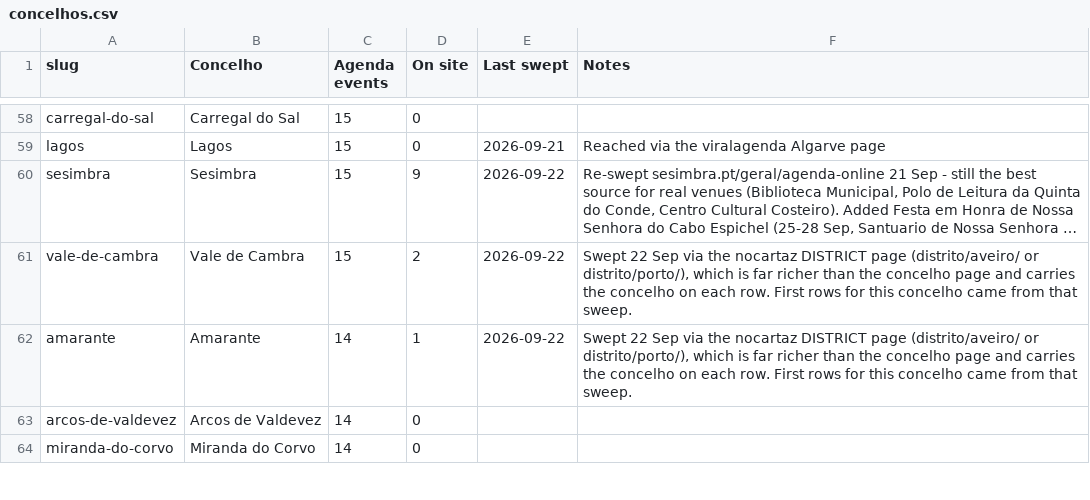
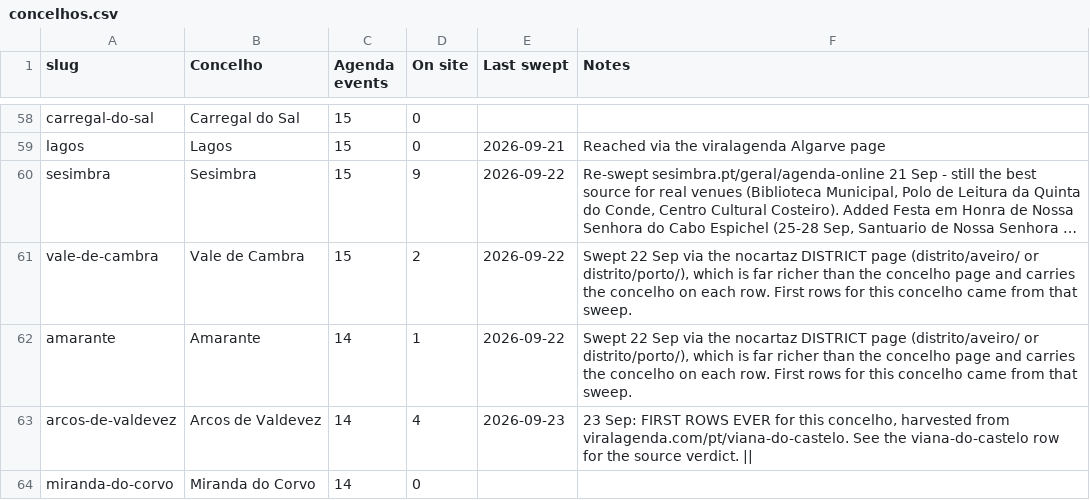
Before and after one commit to robtheriver72/borasetubal, a CSV file: concelhos.csv, drawn as a sheet; only a part is shown, gaps mark what is left out; long unchanged cells end in …; the diff covers the shown part only.

```diff
--- a/concelhos.csv
+++ b/concelhos.csv
@@ -62,3 +62,3 @@ vale-de-cambra,Vale de Cambra,15,2,2026-09-22,"Swept 22 Sep via the nocartaz DIS
 amarante,Amarante,14,1,2026-09-22,"Swept 22 Sep via the nocartaz DISTRICT page (distrito/aveiro/ or distrito/porto/), which is far richer than the concelho page and carries the concelho on each row. First rows for this concelho came from that sweep."
-arcos-de-valdevez,Arcos de Valdevez,14,0,,
+arcos-de-valdevez,Arcos de Valdevez,14,4,2026-09-23,"23 Sep: FIRST ROWS EVER for this concelho, harvested from viralagenda.com/pt/viana-do-castelo. See the viana-do-castelo row for the source verdict. || "
 miranda-do-corvo,Miranda do Corvo,14,0,,
```
Also changed, not shown: 1 added row and 42 edited cells elsewhere in this file, 3 other files.
